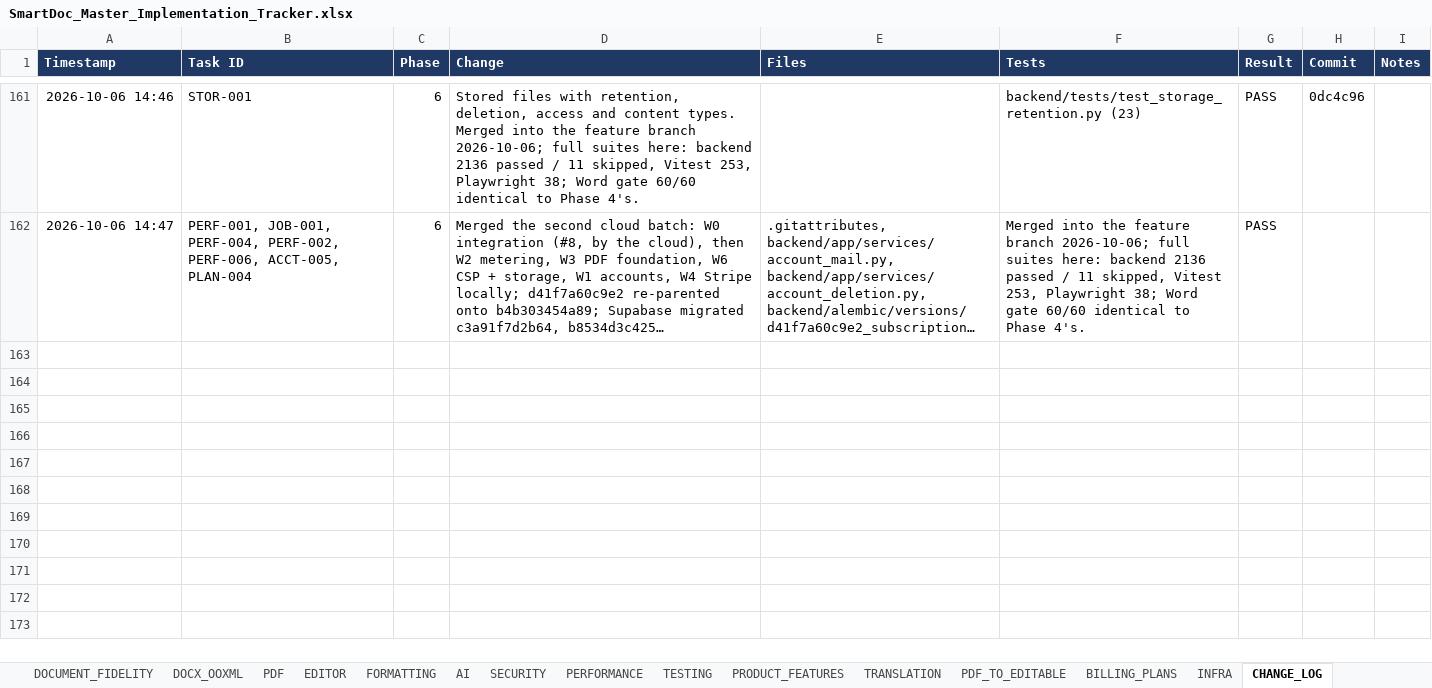
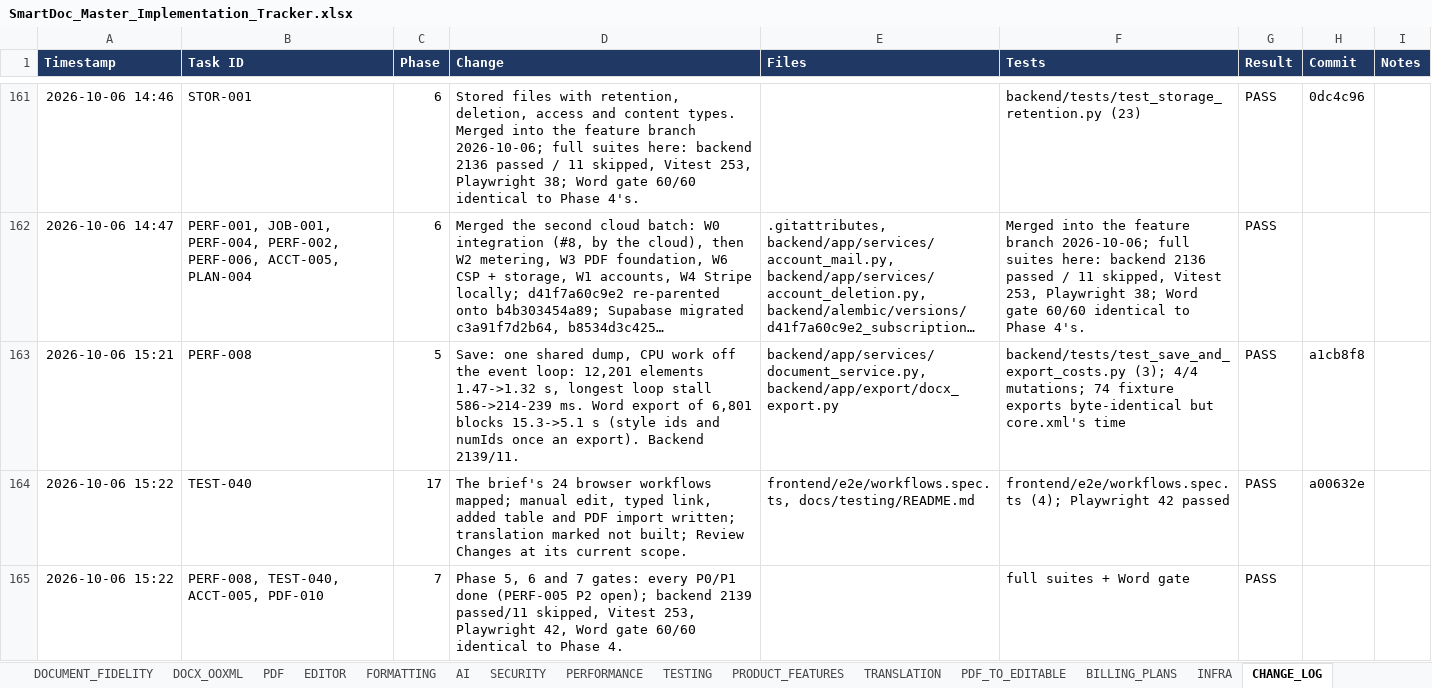
Before and after one commit to Drajeto07/claude, an Excel workbook: SmartDoc_Master_Implementation_Tracker.xlsx, sheet CHANGE_LOG, drawn as a sheet; only a part is shown, gaps mark what is left out; long unchanged cells end in …; values as stored, in another font and other column widths than the file's, no borders; conditional formats not drawn; the diff names each change by its address in the sheet, - before the commit and + after, or states it on an @@ line.

```diff
--- a/SmartDoc_Master_Implementation_Tracker.xlsx (sheet CHANGE_LOG)
+++ b/SmartDoc_Master_Implementation_Tracker.xlsx (sheet CHANGE_LOG)
+row 163: 2026-10-06 15:21 | PERF-008 | 5 | Save: one shared dump, CPU work off the event loop: 12,201 elements 1.47->1.32 s, longest loop stall 586->214-239 ms. Word export of 6,801 blocks 15.3->5.1 s (style ids and numIds once an export). Backend 2139/11. | backend/app/services/document_service.py, backend/app/export/docx_export.py | backend/tests/test_save_and_export_costs.py (3); 4/4 mutations; 74 fixture exports byte-identical but core.xml's time | PASS | a1cb8f8
+row 164: 2026-10-06 15:22 | TEST-040 | 17 | The brief's 24 browser workflows mapped; manual edit, typed link, added table and PDF import written; translation marked not built; Review Changes at its current scope. | frontend/e2e/workflows.spec.ts, docs/testing/README.md | frontend/e2e/workflows.spec.ts (4); Playwright 42 passed | PASS | a00632e
+row 165: 2026-10-06 15:22 | PERF-008, TEST-040, ACCT-005, PDF-010 | 7 | Phase 5, 6 and 7 gates: every P0/P1 done (PERF-005 P2 open); backend 2139 passed/11 skipped, Vitest 253, Playwright 42, Word gate 60/60 identical to Phase 4. |  | full suites + Word gate | PASS
```
Also changed, not shown: sheet DASHBOARD, sheet TESTING, sheet MASTER, sheet PERFORMANCE, sheet SESSION_STATE, sheet CRITICAL_FIXES, 2 more sheets, formulas that keep their value, 2 other files.
